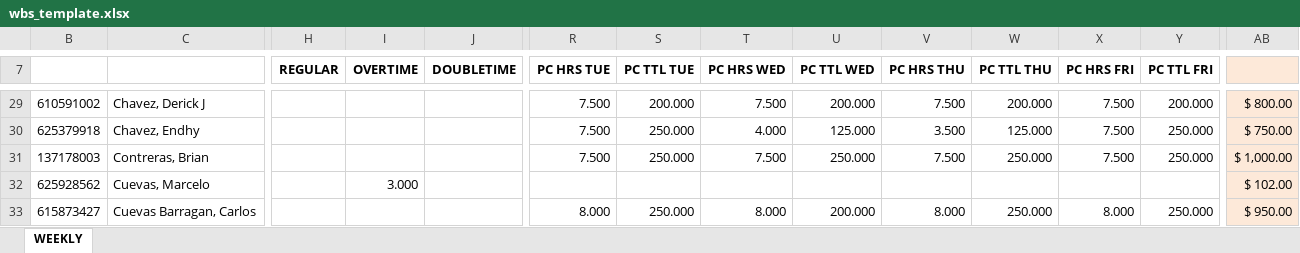
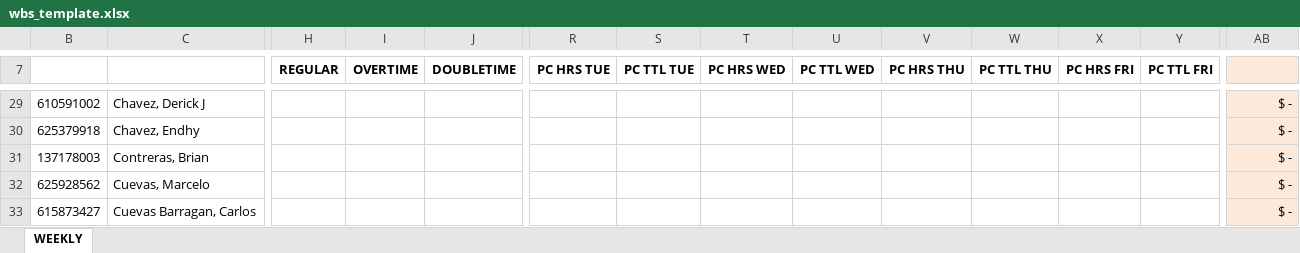
Before and after one commit to Tahiti18/sierra_payroll_backend, an Excel workbook: wbs_template.xlsx, sheet WEEKLY, drawn as a sheet; only a part is shown, gaps mark what is left out; values as stored, in another font and other column widths than the file's, no borders; charts and pictures not drawn; the diff covers the shown part only; the diff names each change by its address in the sheet, - before the commit and + after, or states it on an @@ line.

```diff
--- a/wbs_template.xlsx (sheet WEEKLY)
+++ b/wbs_template.xlsx (sheet WEEKLY)
-R29:R31 (PC HRS TUE): 7.500
+R29:R31 (PC HRS TUE): (empty)
-S29 (PC TTL TUE): 200.000
+S29 (PC TTL TUE): (empty)
-T29 (PC HRS WED): 7.500
+T29 (PC HRS WED): (empty)
-U29 (PC TTL WED): 200.000
+U29 (PC TTL WED): (empty)
-V29 (PC HRS THU): 7.500
+V29 (PC HRS THU): (empty)
-W29 (PC TTL THU): 200.000
+W29 (PC TTL THU): (empty)
-X29:X31 (PC HRS FRI): 7.500
+X29:X31 (PC HRS FRI): (empty)
-Y29 (PC TTL FRI): 200.000
+Y29 (PC TTL FRI): (empty)
-AB29: $ 800.00
+AB29: $ -
-S30:S31 (PC TTL TUE): 250.000
+S30:S31 (PC TTL TUE): (empty)
-T30 (PC HRS WED): 4.000
+T30 (PC HRS WED): (empty)
-U30 (PC TTL WED): 125.000
+U30 (PC TTL WED): (empty)
-V30 (PC HRS THU): 3.500
+V30 (PC HRS THU): (empty)
-W30 (PC TTL THU): 125.000
+W30 (PC TTL THU): (empty)
-Y30:Y31 (PC TTL FRI): 250.000
+Y30:Y31 (PC TTL FRI): (empty)
-AB30: $ 750.00
+AB30: $ -
-T31 (PC HRS WED): 7.500
+T31 (PC HRS WED): (empty)
-U31 (PC TTL WED): 250.000
+U31 (PC TTL WED): (empty)
-V31 (PC HRS THU): 7.500
+V31 (PC HRS THU): (empty)
-W31 (PC TTL THU): 250.000
+W31 (PC TTL THU): (empty)
-AB31: $ 1,000.00
+AB31: $ -
-I32 (OVERTIME): 3.000
+I32 (OVERTIME): (empty)
-AB32: $ 102.00
+AB32: $ -
-R33 (PC HRS TUE): 8.000
+R33 (PC HRS TUE): (empty)
-S33 (PC TTL TUE): 250.000
+S33 (PC TTL TUE): (empty)
-T33 (PC HRS WED): 8.000
+T33 (PC HRS WED): (empty)
-U33 (PC TTL WED): 200.000
+U33 (PC TTL WED): (empty)
-V33 (PC HRS THU): 8.000
+V33 (PC HRS THU): (empty)
-W33 (PC TTL THU): 250.000
+W33 (PC TTL THU): (empty)
-X33 (PC HRS FRI): 8.000
+X33 (PC HRS FRI): (empty)
-Y33 (PC TTL FRI): 250.000
+Y33 (PC TTL FRI): (empty)
-AB33: $ 950.00
+AB33: $ -
```
Also changed, not shown: 6 added rows, 8 removed rows and 226 edited cells elsewhere in this sheet, formulas that keep their value, hidden cells.
